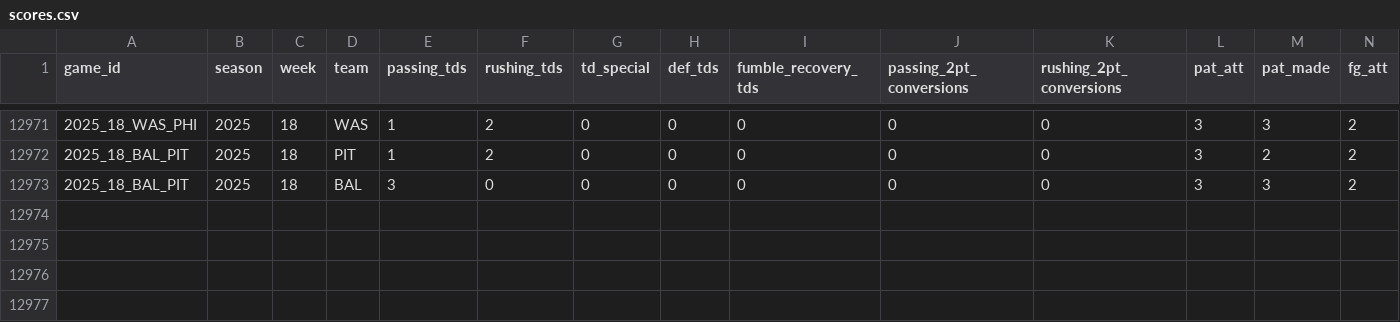
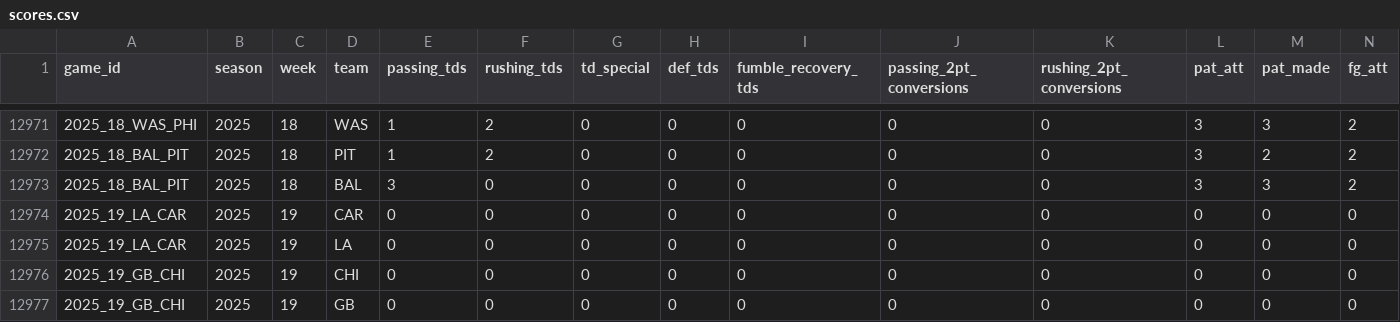
Before and after one commit to TylerPollard410/nflendzonePipeline, a CSV file: artifacts/data-archive/scores/scores.csv, drawn as a sheet; only a part is shown, gaps mark what is left out; rows hold the shown columns only; the diff names each change by its address in the sheet, - before the commit and + after, or states it on an @@ line.

```diff
--- a/artifacts/data-archive/scores/scores.csv
+++ b/artifacts/data-archive/scores/scores.csv
+row 12974: 2025_19_LA_CAR | 2025 | 19 | CAR | 0 | 0 | 0 | 0 | 0 | 0 | 0 | 0 | 0 | 0
+row 12975: 2025_19_LA_CAR | 2025 | 19 | LA | 0 | 0 | 0 | 0 | 0 | 0 | 0 | 0 | 0 | 0
+row 12976: 2025_19_GB_CHI | 2025 | 19 | CHI | 0 | 0 | 0 | 0 | 0 | 0 | 0 | 0 | 0 | 0
+row 12977: 2025_19_GB_CHI | 2025 | 19 | GB | 0 | 0 | 0 | 0 | 0 | 0 | 0 | 0 | 0 | 0
```
Also changed, not shown: artifacts/data-archive/elo/elo.csv, artifacts/data-archive/redzone/redzone.csv, 53 other files.
